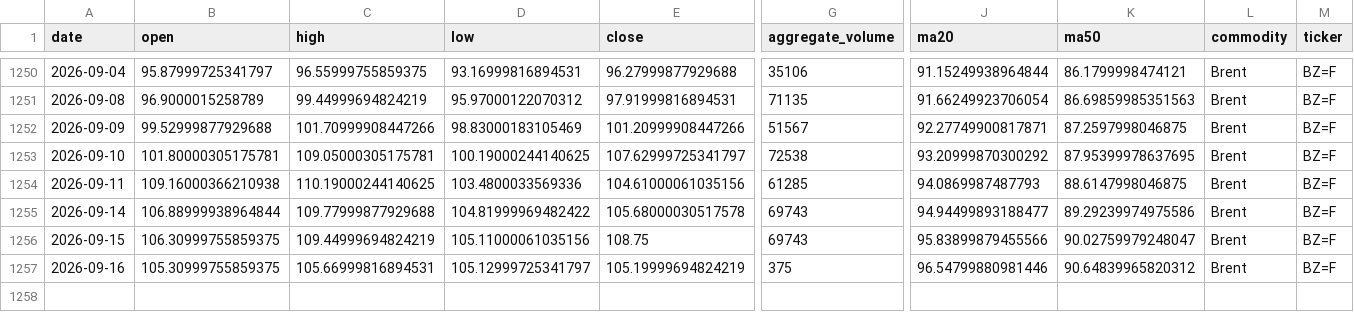
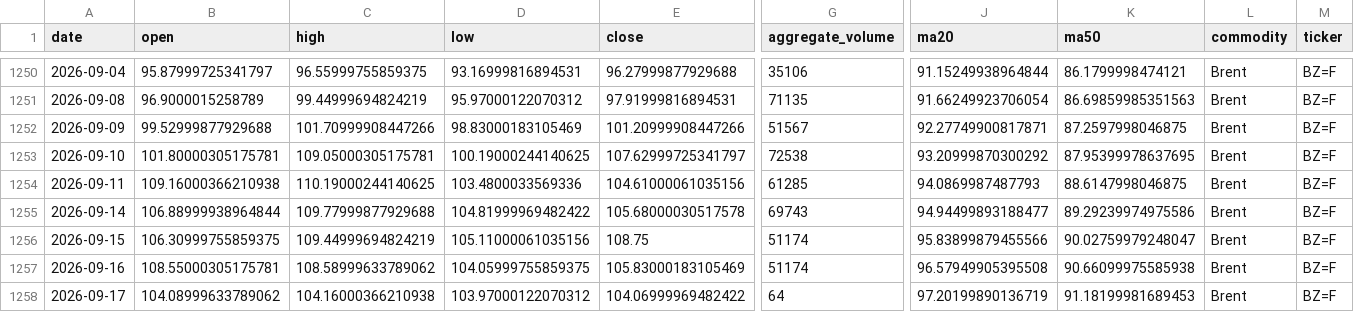
Before and after one commit to jjch1986/price-chart-site, a CSV file: data/Brent_data.csv, drawn as a sheet; only a part is shown, gaps mark what is left out; rows hold the shown columns only; the diff names each change by its address in the sheet, - before the commit and + after, or states it on an @@ line.

```diff
--- a/data/Brent_data.csv
+++ b/data/Brent_data.csv
-G1256 (aggregate_volume): 69743
+G1256 (aggregate_volume): 51174
-B1257 (open): 105.30999755859375
+B1257 (open): 108.55000305175781
-C1257 (high): 105.66999816894531
+C1257 (high): 108.58999633789062
-D1257 (low): 105.12999725341797
+D1257 (low): 104.05999755859375
-E1257 (close): 105.19999694824219
+E1257 (close): 105.83000183105469
-G1257 (aggregate_volume): 375
+G1257 (aggregate_volume): 51174
-J1257 (ma20): 96.54799880981446
+J1257 (ma20): 96.57949905395508
-K1257 (ma50): 90.64839965820312
+K1257 (ma50): 90.66099975585938
+row 1258: 2026-09-17 | 104.08999633789062 | 104.16000366210938 | 103.97000122070312 | 104.06999969482422 | 64 | 97.20199890136719 | 91.18199981689453 | Brent | BZ=F
```
Also changed, not shown: data/Copper_data.csv, data/FeederCattle_data.csv, 21 other files.
